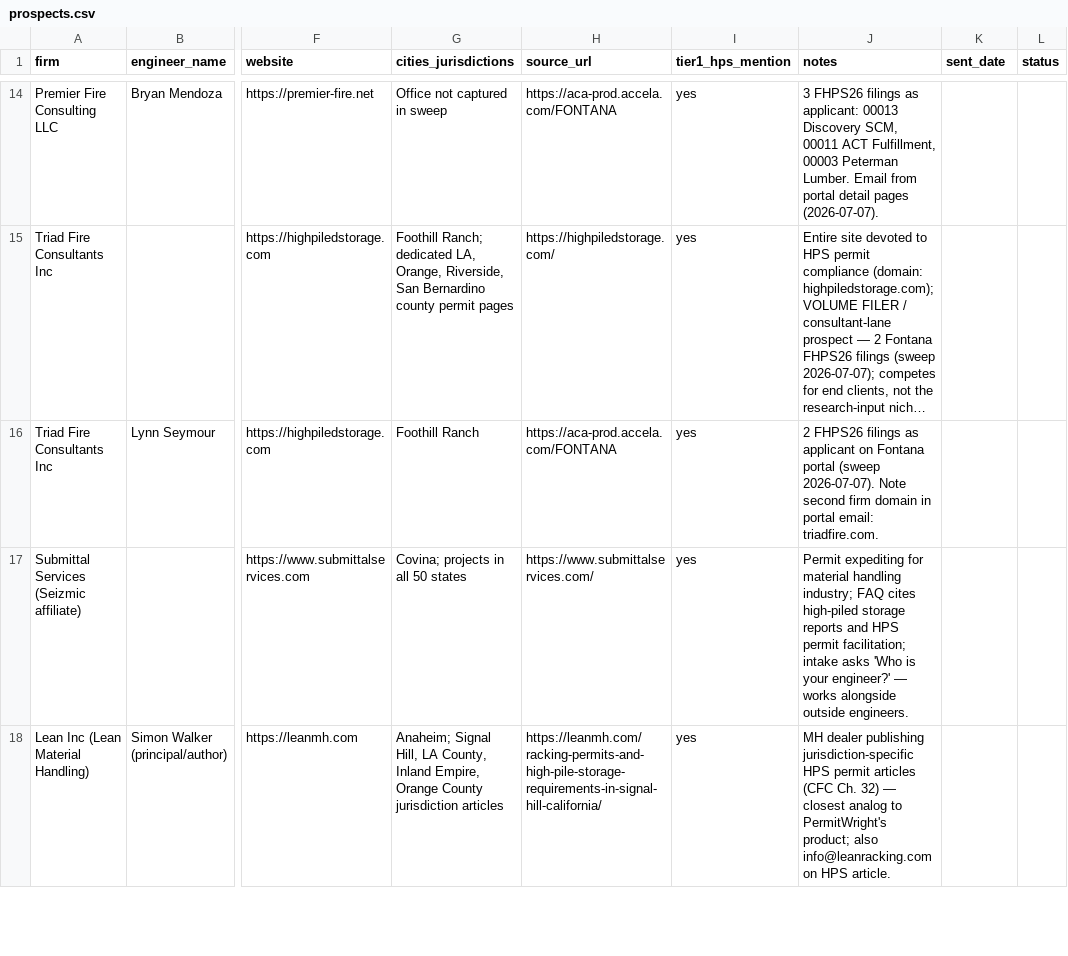
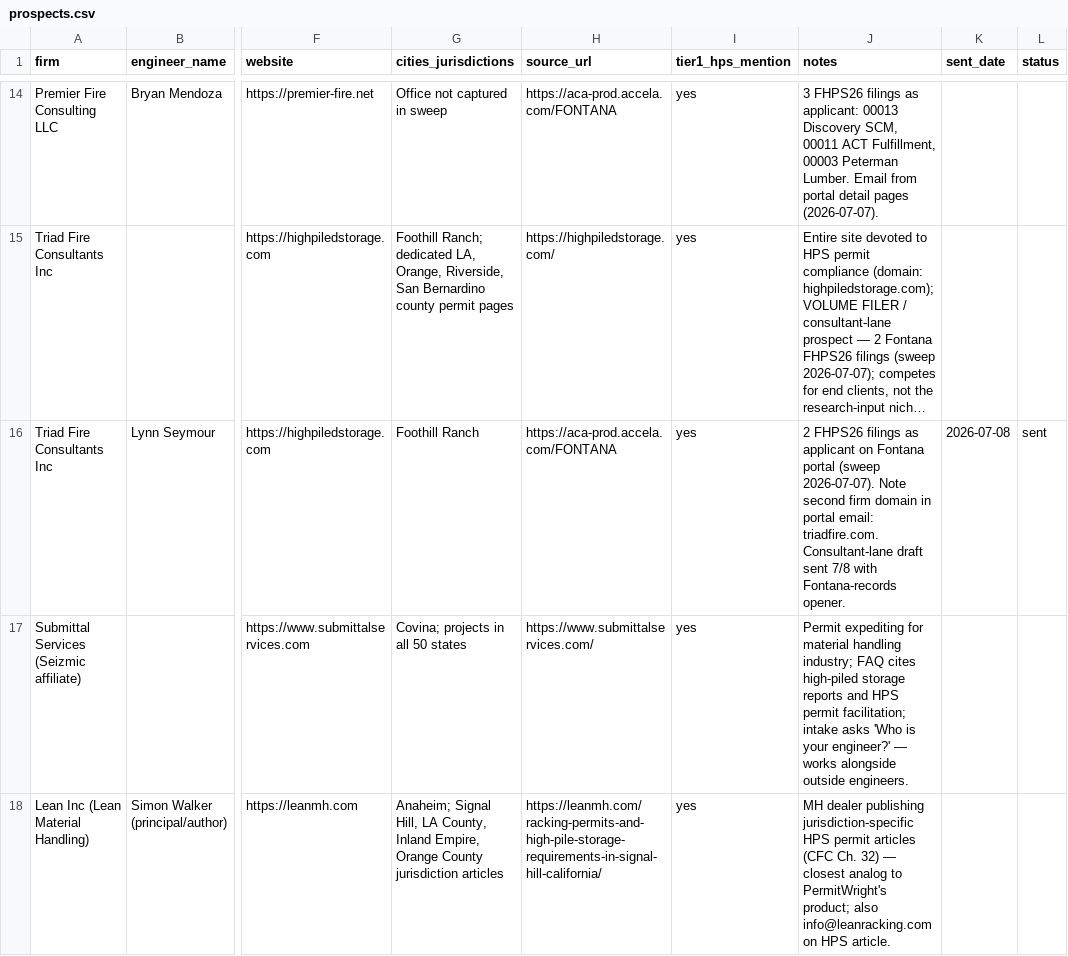
Before and after one commit to URDgit/warehouse-permit-prep, a CSV file: outreach/prospects.csv, drawn as a sheet; only a part is shown, gaps mark what is left out; long unchanged cells end in …; the diff covers the shown part only; the diff names each change by its address in the sheet, - before the commit and + after, or states it on an @@ line.

```diff
--- a/outreach/prospects.csv
+++ b/outreach/prospects.csv
-J16 (notes): …email: triadfire.com.
+J16 (notes): …email: triadfire.com. Consultant-lane draft sent 7/8 with Fontana-records opener.
-K16 (sent_date): (empty)
+K16 (sent_date): 2026-07-08
-L16 (status): (empty)
+L16 (status): sent
```
Also changed, not shown: 3 edited cells elsewhere in this file, 1 other file.
